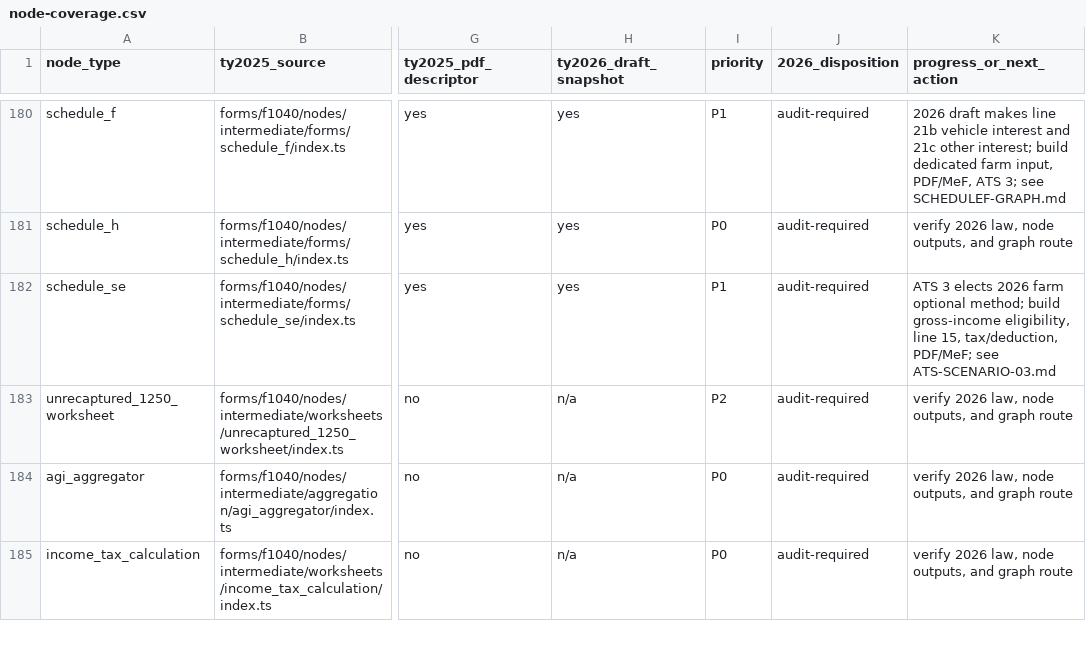
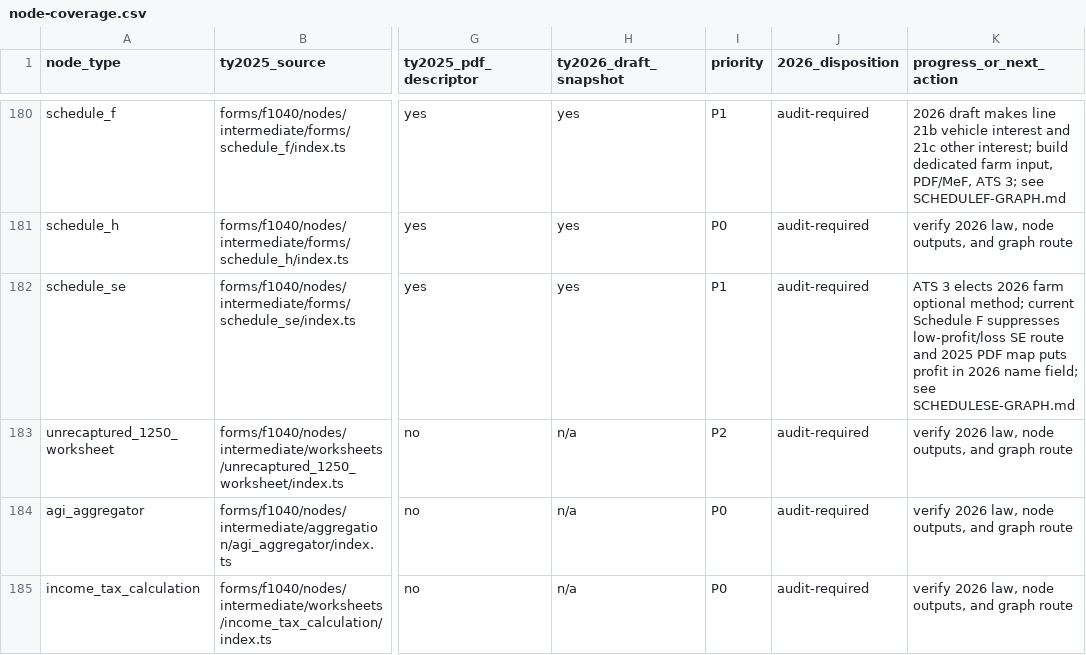
Before and after one commit to filedcom/opentax, a CSV file: docs/ty2026/node-coverage.csv, drawn as a sheet; only a part is shown, gaps mark what is left out; the diff names each change by its address in the sheet, - before the commit and + after, or states it on an @@ line.

Commit message:
Map TY2026 Schedule SE optional methods and PDF fields

```diff
--- a/docs/ty2026/node-coverage.csv
+++ b/docs/ty2026/node-coverage.csv
-K182 (progress_or_next_action): …optional method; build gross-income eligibility, line 15, tax/deduction, PDF/MeF; see ATS-SCENARIO-03.md
+K182 (progress_or_next_action): …optional method; current Schedule F suppresses low-profit/loss SE route and 2025 PDF map puts profit in 2026 name field; see SCHEDULESE-GRAPH.md
```
Also changed, not shown: 7 other files.
